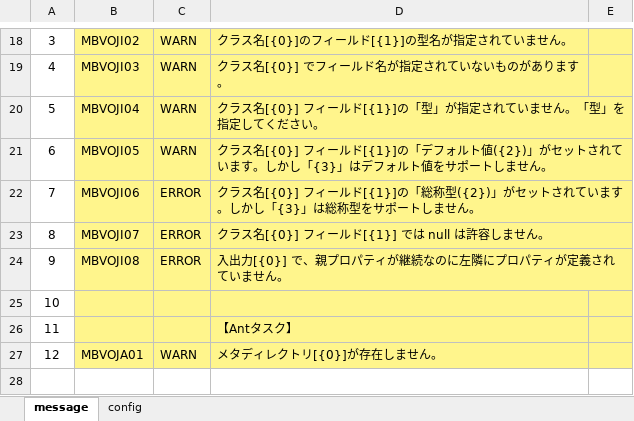
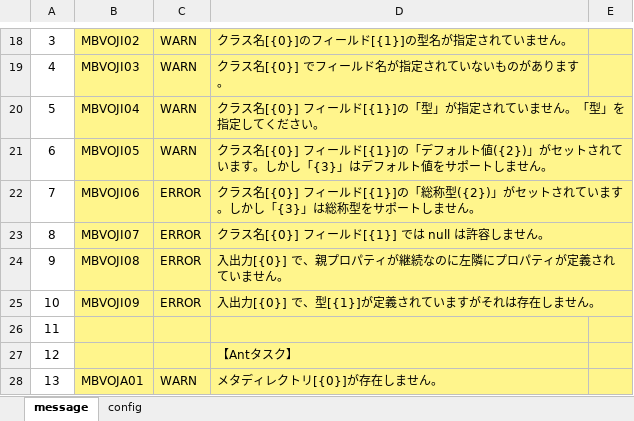
Before and after one commit to uedaueo/BlancoRestAutotest, an Excel workbook: meta/program/BlancoRestAutotestMessage.xlsx, sheet message, drawn as a sheet; only a part is shown, gaps mark what is left out; values as stored, in another font and other column widths than the file's, no borders; addresses are those after the commit; the diff names each change by its address in the sheet, - before the commit and + after, or states it on an @@ line.

```diff
--- a/meta/program/BlancoRestAutotestMessage.xlsx (sheet message)
+++ b/meta/program/BlancoRestAutotestMessage.xlsx (sheet message)
+row 25: 10 | MBVOJI09 | ERROR | 入出力[{0}] で、型[{1}]が定義されていますがそれは存在しません。
@@ column A renumbered from row 26 down @@
```
Also changed, not shown: meta/program/BlancoRestAutotestTask.xlsx, 20 other files.
